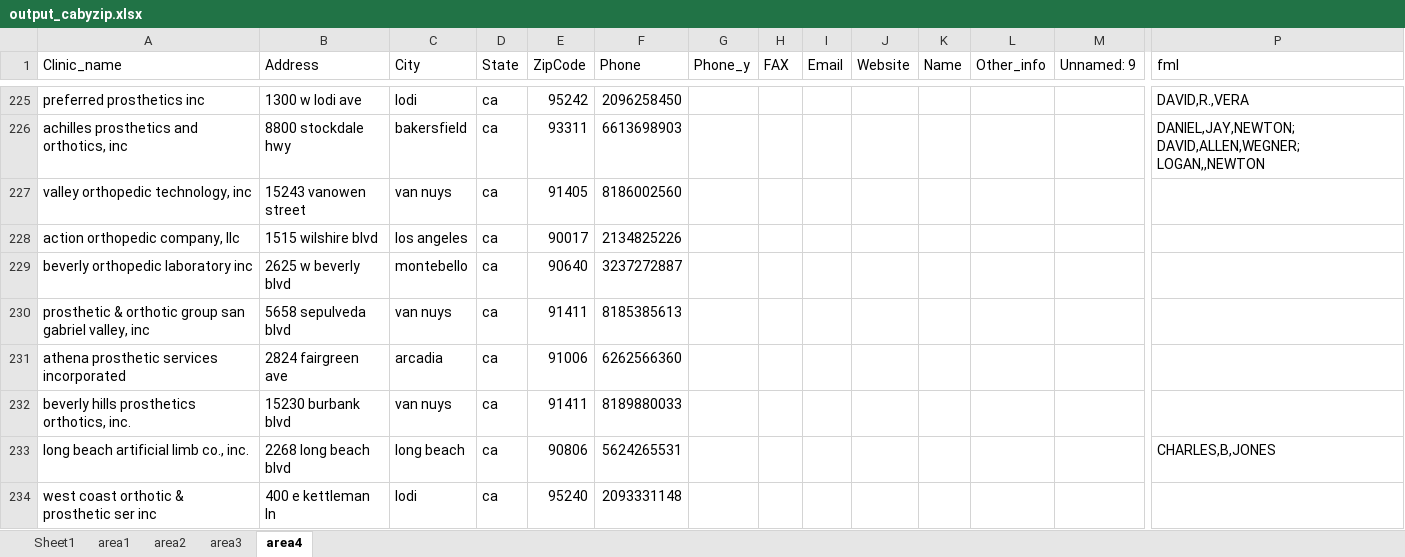
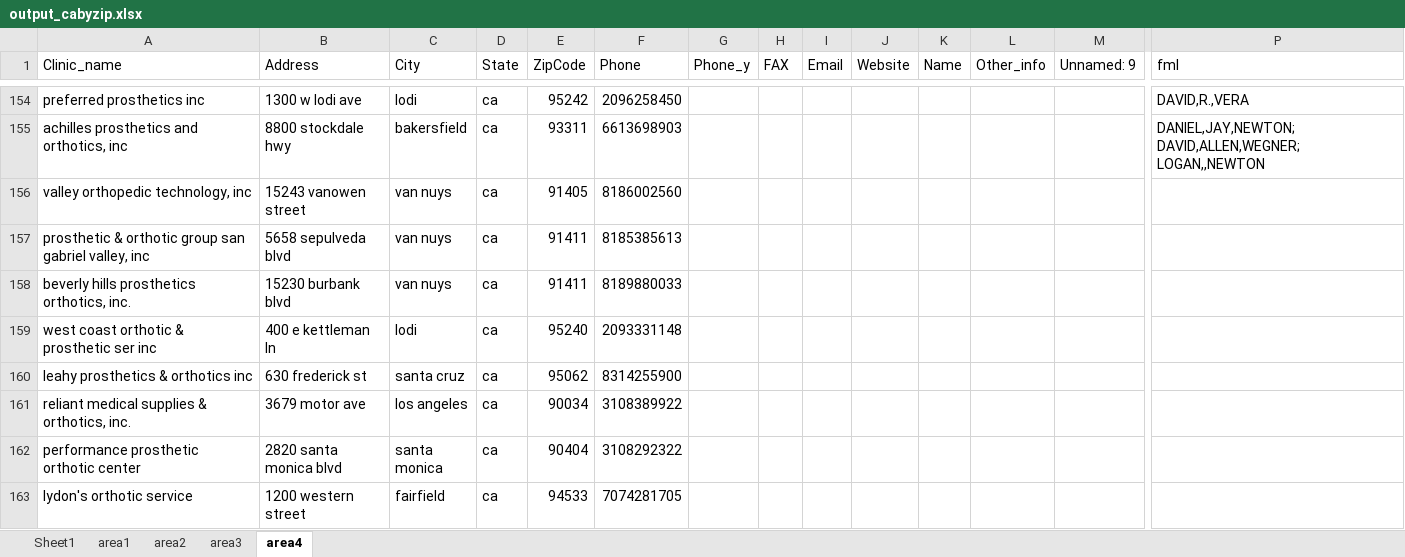
Before and after one commit to hyuanz/California_P_O, an Excel workbook: output_cabyzip.xlsx, sheet area4, drawn as a sheet; only a part is shown, gaps mark what is left out; the shorter side is filled out with more unchanged rows; values as stored, in another font and other column widths than the file's, no borders; rows hold the shown columns only; the diff covers the shown part only; the diff names each change by its address in the sheet, - before the commit and + after, or states it on an @@ line.

```diff
--- a/output_cabyzip.xlsx (sheet area4)
+++ b/output_cabyzip.xlsx (sheet area4)
-row 228: action orthopedic company, llc | 1515 wilshire blvd | los angeles | ca | 90017 | 2134825226
-row 229: beverly orthopedic laboratory inc | 2625 w beverly blvd | montebello | ca | 90640 | 3237272887
-row 231: athena prosthetic services incorporated | 2824 fairgreen ave | arcadia | ca | 91006 | 6262566360
-row 233: long beach artificial limb co., inc. | 2268 long beach blvd | long beach | ca | 90806 | 5624265531 |  |  |  |  |  |  |  | CHARLES,B,JONES
```
Also changed, not shown: 95 removed rows elsewhere in this sheet, sheet area2, sheet area3, sheet area1, 1 other file.
